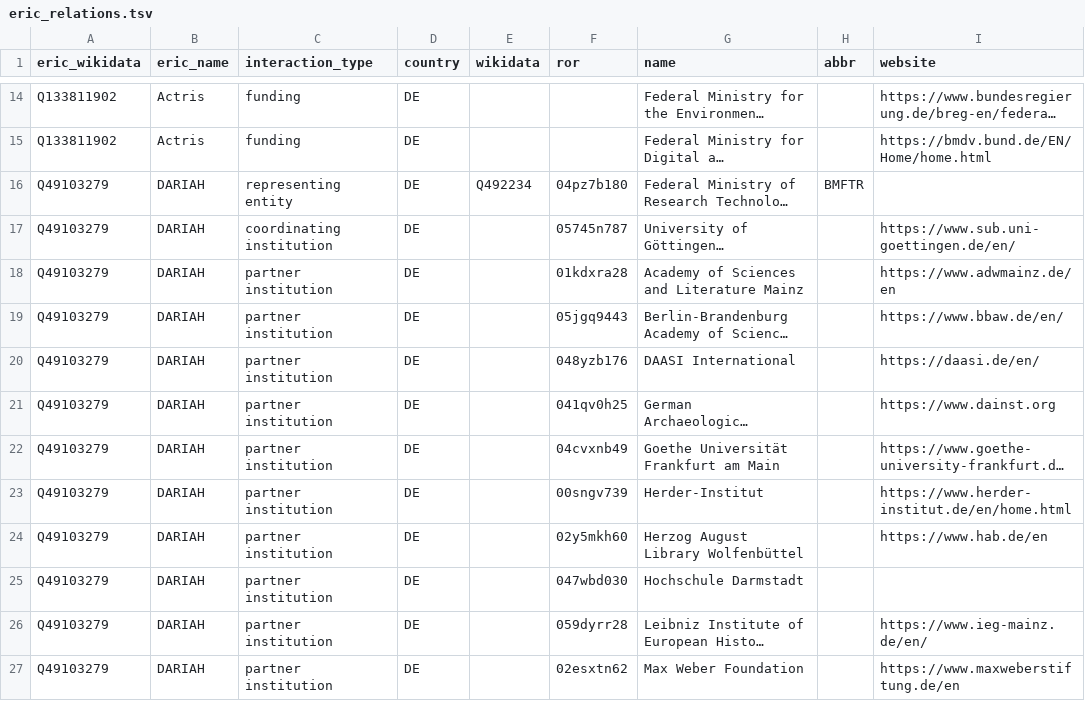
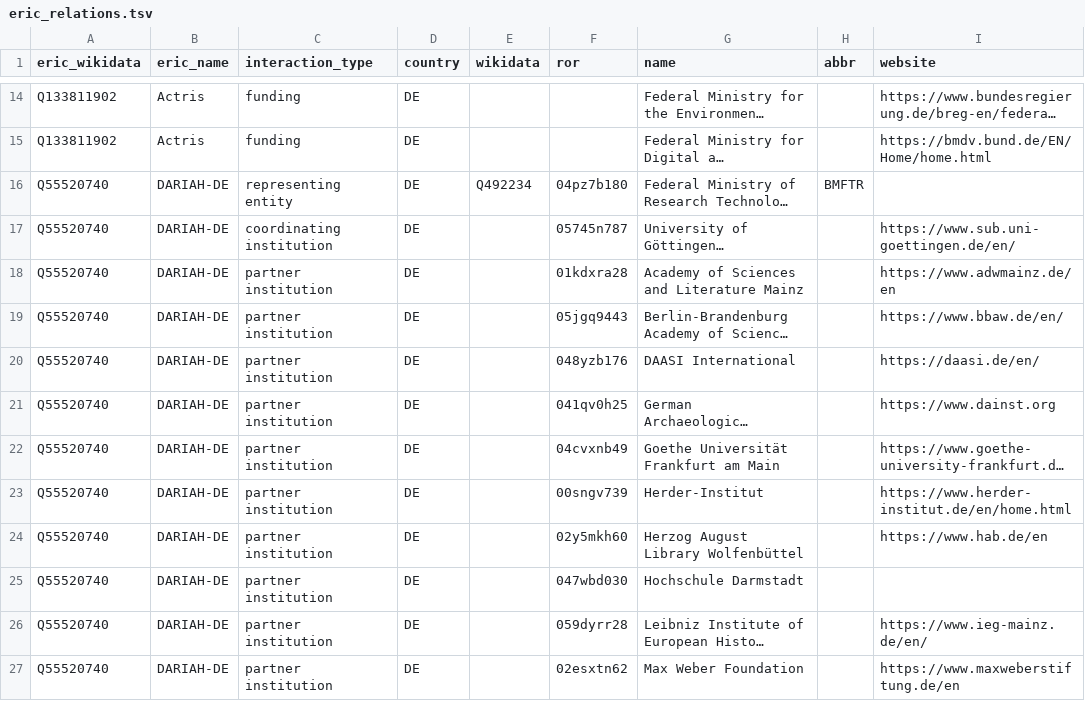
Before and after one commit to nfdi-de/section-int-wg-landscape, a TSV file: _data/eric_relations.tsv, drawn as a sheet; only a part is shown, gaps mark what is left out; long unchanged cells end in …; the diff covers the shown part only; the diff names each change by its address in the sheet, - before the commit and + after, or states it on an @@ line.

Commit message:
Add dariah hierarchy

```diff
--- a/_data/eric_relations.tsv
+++ b/_data/eric_relations.tsv
-A16:A27 (eric_wikidata): Q49103279
+A16:A27 (eric_wikidata): Q55520740
-B16:B27 (eric_name): DARIAH
+B16:B27 (eric_name): DARIAH-DE
```
Also changed, not shown: 22 edited cells elsewhere in this file, 2 other files.
